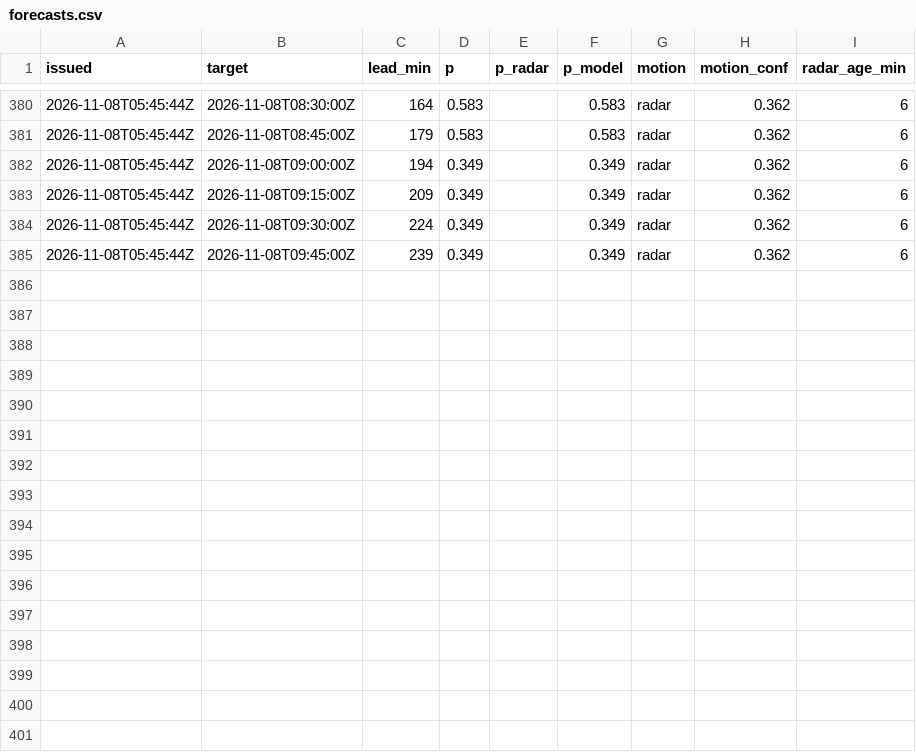
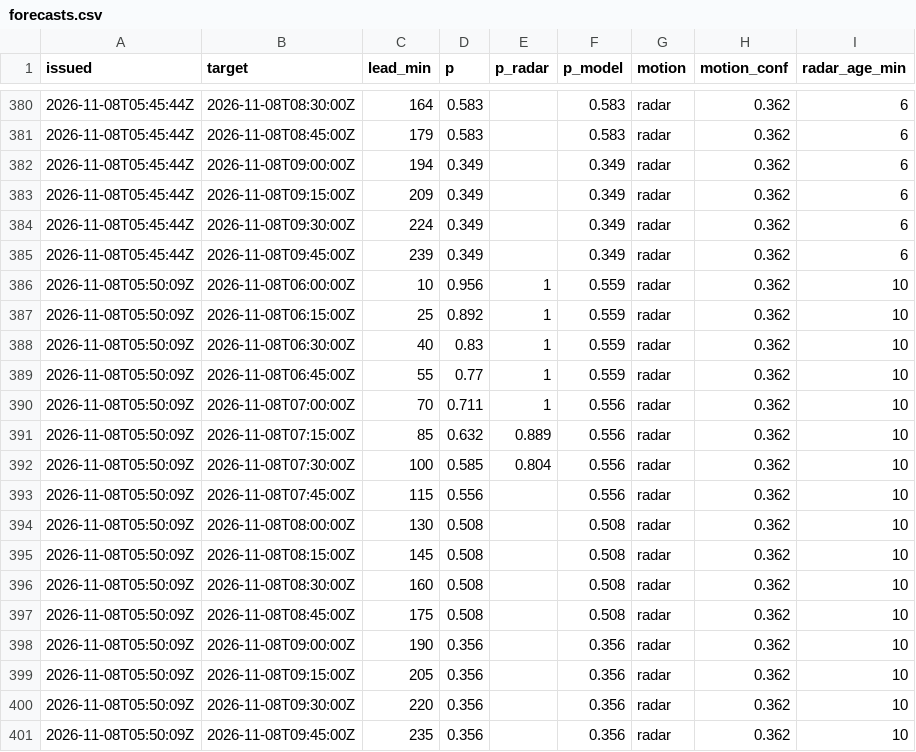
Before and after one commit to shelbyplayro/weatheringwithchayen, a CSV file: forecasts.csv, drawn as a sheet; only a part is shown, gaps mark what is left out; the diff names each change by its address in the sheet, - before the commit and + after, or states it on an @@ line.

```diff
--- a/forecasts.csv
+++ b/forecasts.csv
+row 386: 2026-11-08T05:50:09Z | 2026-11-08T06:00:00Z | 10 | 0.956 | 1 | 0.559 | radar | 0.362 | 10
+row 387: 2026-11-08T05:50:09Z | 2026-11-08T06:15:00Z | 25 | 0.892 | 1 | 0.559 | radar | 0.362 | 10
+row 388: 2026-11-08T05:50:09Z | 2026-11-08T06:30:00Z | 40 | 0.83 | 1 | 0.559 | radar | 0.362 | 10
+row 389: 2026-11-08T05:50:09Z | 2026-11-08T06:45:00Z | 55 | 0.77 | 1 | 0.559 | radar | 0.362 | 10
+row 390: 2026-11-08T05:50:09Z | 2026-11-08T07:00:00Z | 70 | 0.711 | 1 | 0.556 | radar | 0.362 | 10
+row 391: 2026-11-08T05:50:09Z | 2026-11-08T07:15:00Z | 85 | 0.632 | 0.889 | 0.556 | radar | 0.362 | 10
+row 392: 2026-11-08T05:50:09Z | 2026-11-08T07:30:00Z | 100 | 0.585 | 0.804 | 0.556 | radar | 0.362 | 10
+row 393: 2026-11-08T05:50:09Z | 2026-11-08T07:45:00Z | 115 | 0.556 |  | 0.556 | radar | 0.362 | 10
+row 394: 2026-11-08T05:50:09Z | 2026-11-08T08:00:00Z | 130 | 0.508 |  | 0.508 | radar | 0.362 | 10
+row 395: 2026-11-08T05:50:09Z | 2026-11-08T08:15:00Z | 145 | 0.508 |  | 0.508 | radar | 0.362 | 10
+row 396: 2026-11-08T05:50:09Z | 2026-11-08T08:30:00Z | 160 | 0.508 |  | 0.508 | radar | 0.362 | 10
+row 397: 2026-11-08T05:50:09Z | 2026-11-08T08:45:00Z | 175 | 0.508 |  | 0.508 | radar | 0.362 | 10
+row 398: 2026-11-08T05:50:09Z | 2026-11-08T09:00:00Z | 190 | 0.356 |  | 0.356 | radar | 0.362 | 10
+row 399: 2026-11-08T05:50:09Z | 2026-11-08T09:15:00Z | 205 | 0.356 |  | 0.356 | radar | 0.362 | 10
+row 400: 2026-11-08T05:50:09Z | 2026-11-08T09:30:00Z | 220 | 0.356 |  | 0.356 | radar | 0.362 | 10
+row 401: 2026-11-08T05:50:09Z | 2026-11-08T09:45:00Z | 235 | 0.356 |  | 0.356 | radar | 0.362 | 10
```
Also changed, not shown: 1 other file.
